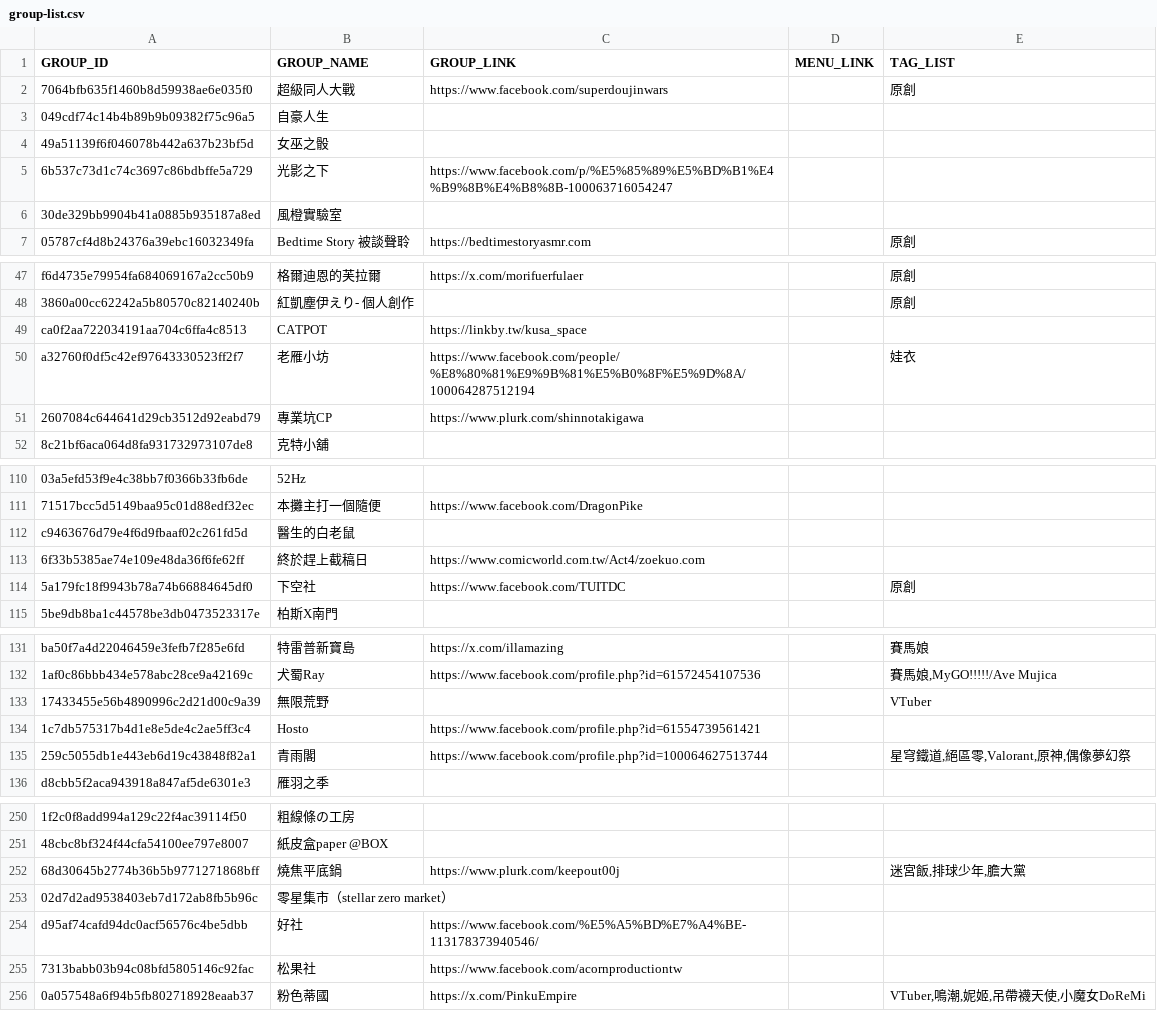
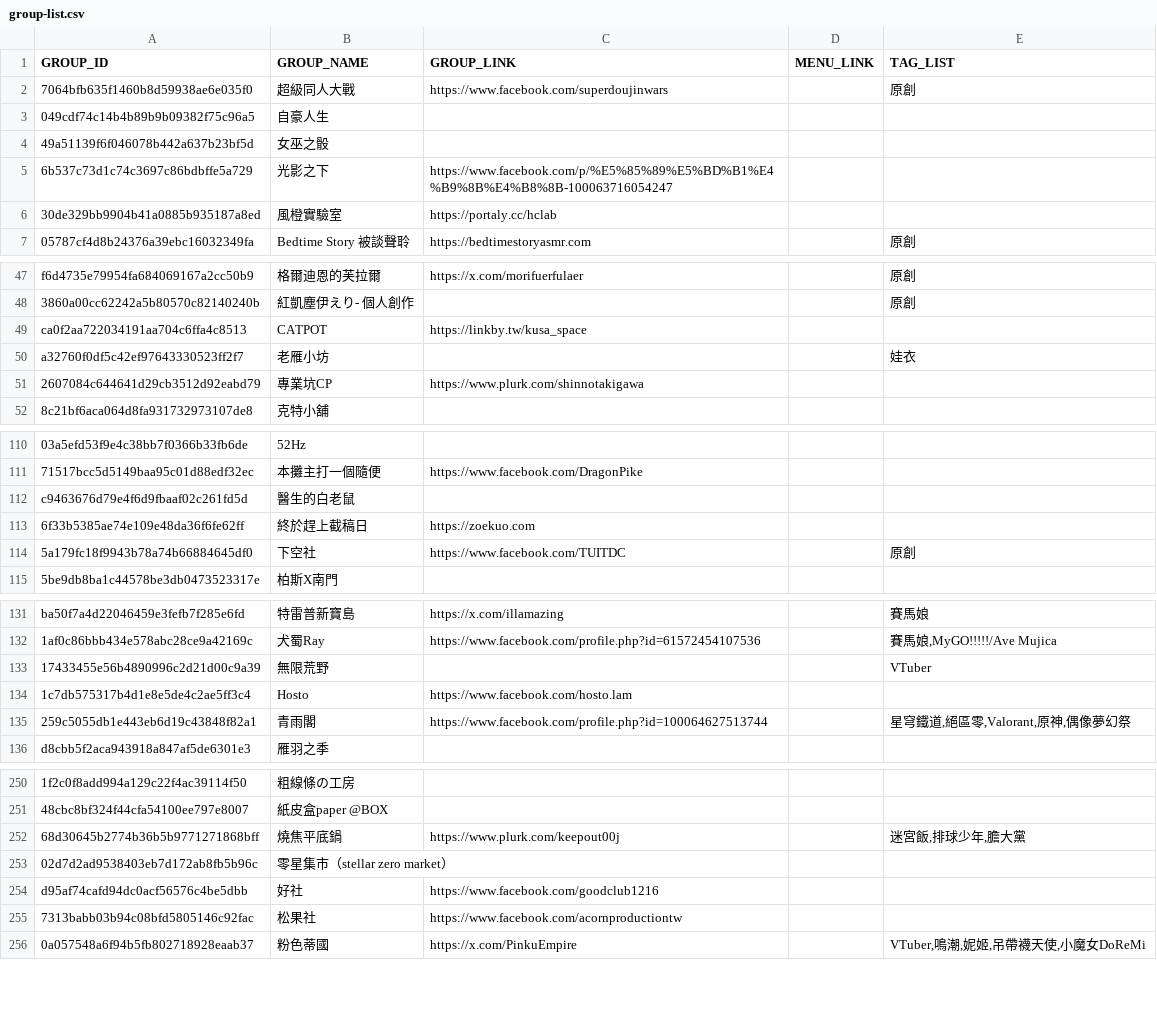
Before and after one commit to nh60211as/DoujinMapMarker, a CSV file: data/PF43/group-list.csv, drawn as a sheet; only a part is shown, gaps mark what is left out; the diff covers the shown part only; the diff names each change by its address in the sheet, - before the commit and + after, or states it on an @@ line.

Commit message:
feat: update group data & image size config

```diff
--- a/data/PF43/group-list.csv
+++ b/data/PF43/group-list.csv
-C6 (GROUP_LINK): (empty)
+C6 (GROUP_LINK): https://portaly.cc/hclab
-C50 (GROUP_LINK): https://www.facebook.com/people/%E8%80%81%E9%9B%81%E5%B0%8F%E5%9D%8A/100064287512194
+C50 (GROUP_LINK): (empty)
-C113 (GROUP_LINK): https://www.comicworld.com.tw/Act4/zoekuo.com
+C113 (GROUP_LINK): https://zoekuo.com
-C134 (GROUP_LINK): https://www.facebook.com/profile.php?id=61554739561421
+C134 (GROUP_LINK): https://www.facebook.com/hosto.lam
-C254 (GROUP_LINK): https://www.facebook.com/%E5%A5%BD%E7%A4%BE-113178373940546/
+C254 (GROUP_LINK): https://www.facebook.com/goodclub1216
```
Also changed, not shown: 2 edited cells elsewhere in this file, 2 other files.
